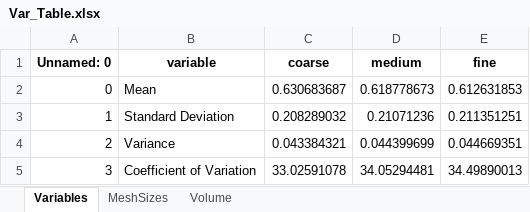
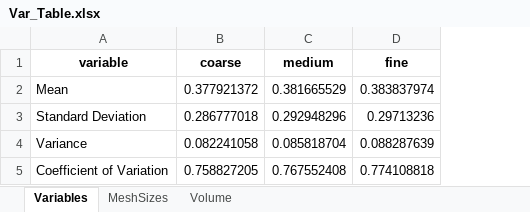
Before and after one commit to Spogis/GridConvergenceLab, an Excel workbook: setups/Var_Table.xlsx, sheet Variables, drawn as a sheet; values as stored, in another font and other column widths than the file's, no borders; removed rows and columns are numbered as before the commit, all else as after; the diff names each change by its address in the sheet, - before the commit and + after, or states it on an @@ line.

```diff
--- a/setups/Var_Table.xlsx (sheet Variables)
+++ b/setups/Var_Table.xlsx (sheet Variables)
-column A (Unnamed: 0), rows 2-5: 0 | 1 | 2 | 3
-B2 (coarse): 0.630683687
+B2 (coarse): 0.377921372
-C2 (medium): 0.618778673
+C2 (medium): 0.381665529
-D2 (fine): 0.612631853
+D2 (fine): 0.383837974
-B3 (coarse): 0.208289032
+B3 (coarse): 0.286777018
-C3 (medium): 0.21071236
+C3 (medium): 0.292948296
-D3 (fine): 0.211351251
+D3 (fine): 0.29713236
-B4 (coarse): 0.043384321
+B4 (coarse): 0.082241058
-C4 (medium): 0.044399699
+C4 (medium): 0.085818704
-D4 (fine): 0.044669351
+D4 (fine): 0.088287639
-B5 (coarse): 33.02591078
+B5 (coarse): 0.758827205
-C5 (medium): 34.05294481
+C5 (medium): 0.767552408
-D5 (fine): 34.49890013
+D5 (fine): 0.774108818
```
Also changed, not shown: data/curve_for_gci.xlsx, setups/Var_Table_GCI_Pictures.xlsx, 18 other files.
